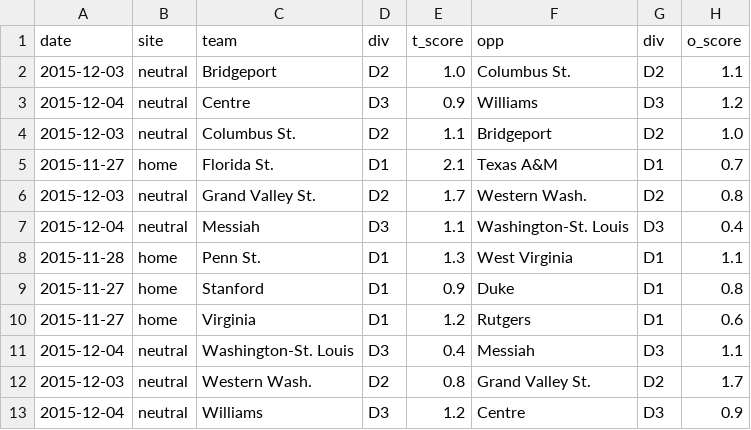
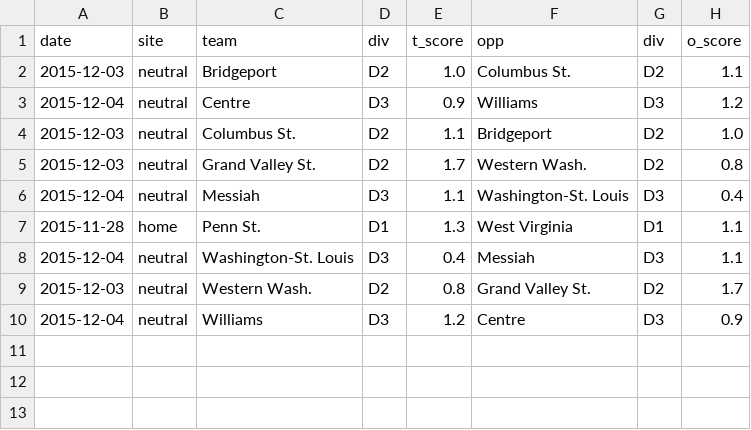
Before and after one commit to octonion/soccer-w, a CSV file: ncaa/sos/predict.csv, drawn as a sheet.

Commit message:
NCAA women's soccer update.

```diff
--- a/ncaa/sos/predict.csv
+++ b/ncaa/sos/predict.csv
@@ -4,3 +4,2 @@ date,site,team,div,t_score,opp,div,o_score
 2015-12-03,neutral,Columbus St.,D2,1.1,Bridgeport,D2,1.0
-2015-11-27,home,Florida St.,D1,2.1,Texas A&M,D1,0.7
 2015-12-03,neutral,Grand Valley St.,D2,1.7,Western Wash.,D2,0.8
@@ -8,4 +7,2 @@ date,site,team,div,t_score,opp,div,o_score
 2015-11-28,home,Penn St.,D1,1.3,West Virginia,D1,1.1
-2015-11-27,home,Stanford,D1,0.9,Duke,D1,0.8
-2015-11-27,home,Virginia,D1,1.2,Rutgers,D1,0.6
 2015-12-04,neutral,Washington-St. Louis,D3,0.4,Messiah,D3,1.1
```
Also changed, not shown: ncaa/csv/ncaa_records_2016.csv, ncaa/sos/current_ranking.csv, 16 other files.
